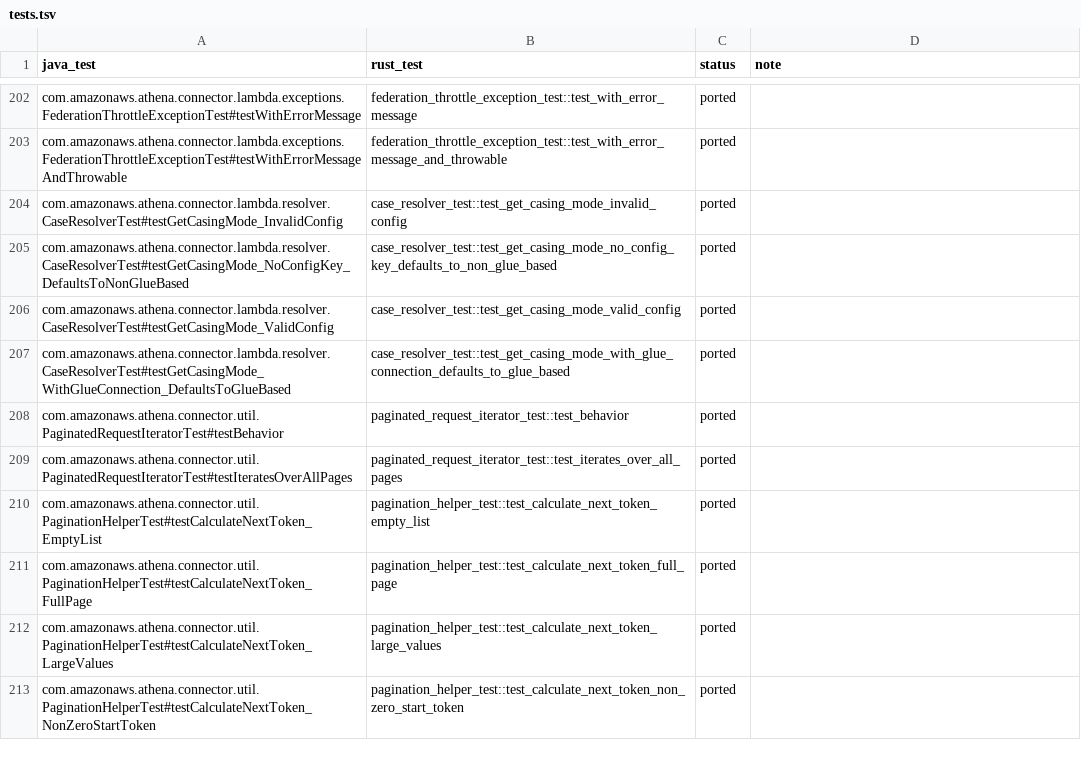
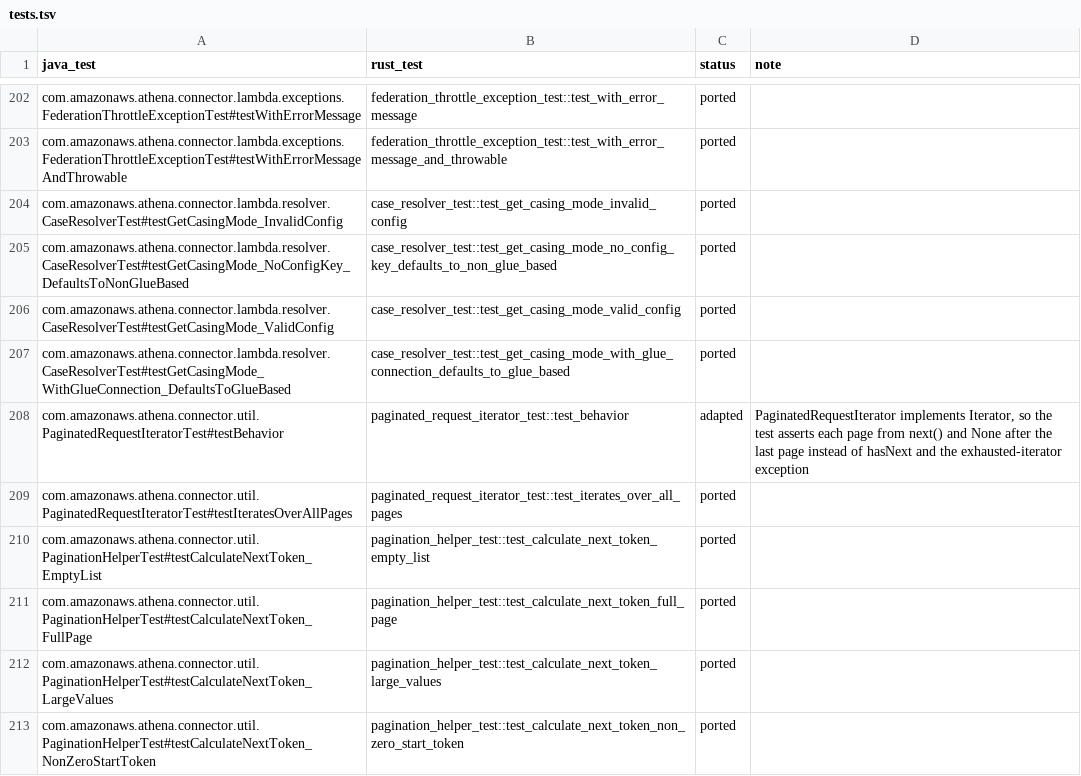
Before and after one commit to never-amazon/aws-athena-query-federation, a TSV file: rust/parity/tests.tsv, drawn as a sheet; only a part is shown, gaps mark what is left out.

```diff
--- a/rust/parity/tests.tsv
+++ b/rust/parity/tests.tsv
@@ -207,3 +207,3 @@ com.amazonaws.athena.connector.lambda.resolver.CaseResolverTest#testGetCasingMod
 com.amazonaws.athena.connector.lambda.resolver.CaseResolverTest#testGetCasingMode_WithGlueConnection_DefaultsToGlueBased	case_resolver_test::test_get_casing_mode_with_glue_connection_defaults_to_glue_based	ported	
-com.amazonaws.athena.connector.util.PaginatedRequestIteratorTest#testBehavior	paginated_request_iterator_test::test_behavior	ported	
+com.amazonaws.athena.connector.util.PaginatedRequestIteratorTest#testBehavior	paginated_request_iterator_test::test_behavior	adapted	PaginatedRequestIterator implements Iterator, so the test asserts each page from next() and None after the last page instead of hasNext and the exhausted-iterator exception
 com.amazonaws.athena.connector.util.PaginatedRequestIteratorTest#testIteratesOverAllPages	paginated_request_iterator_test::test_iterates_over_all_pages	ported	
```
Also changed, not shown: rust/parity/classes.tsv, 34 other files.
